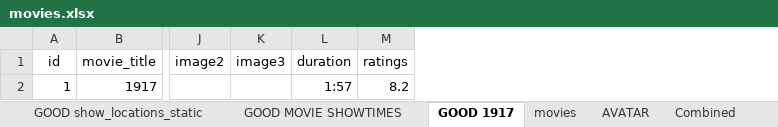
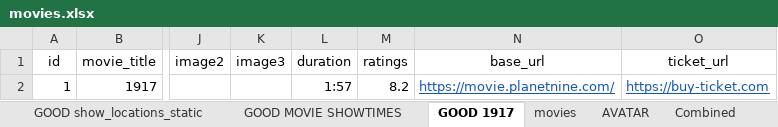
Before and after one commit to govindaroyaiub/movie, an Excel workbook: public/movies.xlsx, sheet GOOD 1917, drawn as a sheet; only a part is shown, gaps mark what is left out; values as stored, in another font and other column widths than the file's, no borders; the diff names each change by its address in the sheet, - before the commit and + after, or states it on an @@ line.

```diff
--- a/public/movies.xlsx (sheet GOOD 1917)
+++ b/public/movies.xlsx (sheet GOOD 1917)
+column N (base_url), row 2: https://movie.planetnine.com/
+column O (ticket_url), row 2: https://buy-ticket.com
```
Also changed, not shown: sheet GOOD MOVIE SHOWTIMES, 5 other files.
